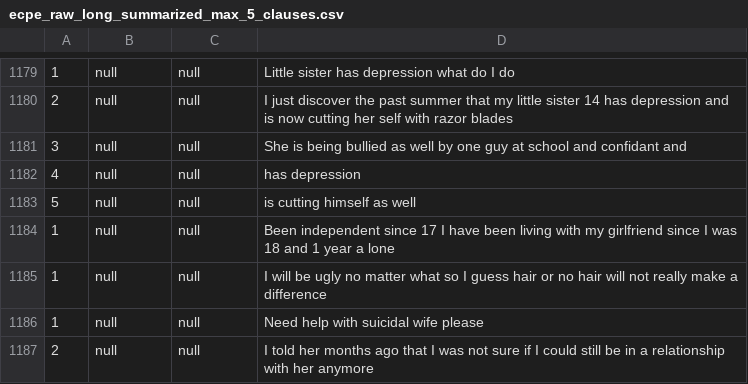
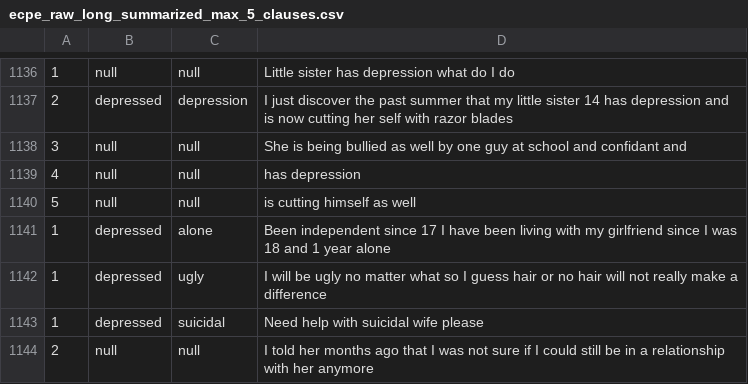
Before and after one commit to nicholasneo78/fyp-ai-for-healthcare, a CSV file: ecpe_raw_long_summarized_max_5_clauses.csv, drawn as a sheet; only a part is shown, gaps mark what is left out; the diff covers the shown part only.

```diff
--- a/ecpe_raw_long_summarized_max_5_clauses.csv
+++ b/ecpe_raw_long_summarized_max_5_clauses.csv
@@ -1179,3 +1136,3 @@
 1,null,null,Little sister has depression  what do I do
-2,null,null,I just discover the past summer that my little sister  14  has depression and is now cutting her self with razor blades
+2,depressed,depression,I just discover the past summer that my little sister  14  has depression and is now cutting her self with razor blades
 3,null,null,She is being bullied as well by one guy at school and confidant and
@@ -1183,5 +1140,5 @@
 5,null,null,is cutting himself as well
-1,null,null,Been independent since 17 I have been living with my girlfriend since I was 18 and 1 year a lone
-1,null,null,I will be ugly no matter what so I guess hair or no hair will not really make a difference
-1,null,null,Need help with suicidal wife  please
+1,depressed,alone,Been independent since 17 I have been living with my girlfriend since I was 18 and 1 year alone
+1,depressed,ugly,I will be ugly no matter what so I guess hair or no hair will not really make a difference
+1,depressed,suicidal,Need help with suicidal wife  please
 2,null,null,I told her months ago that I was not sure if I could still be in a relationship with her anymore
```
Also changed, not shown: 43 removed rows and 18 edited cells elsewhere in this file, 1 other file.
